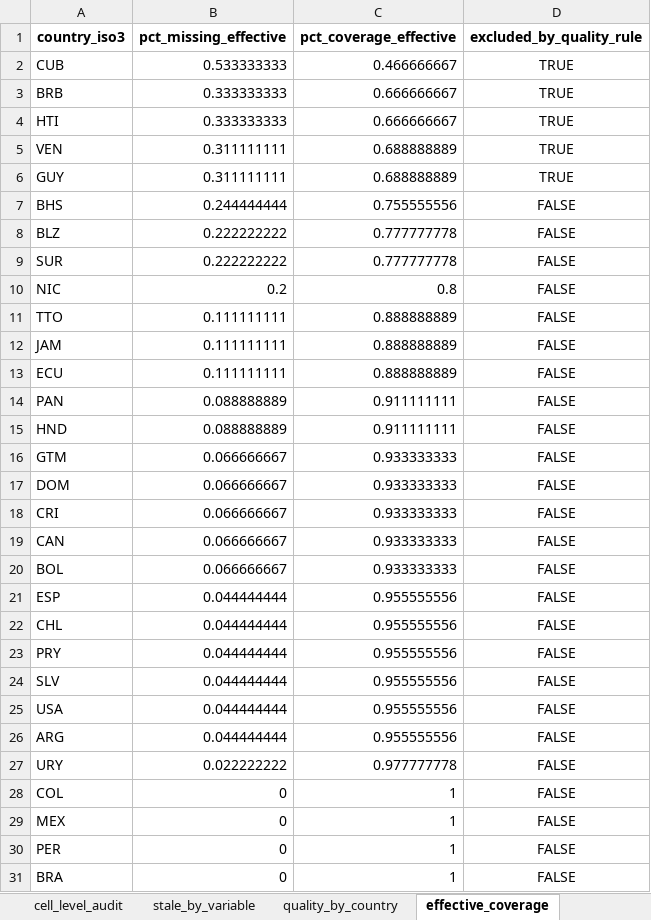
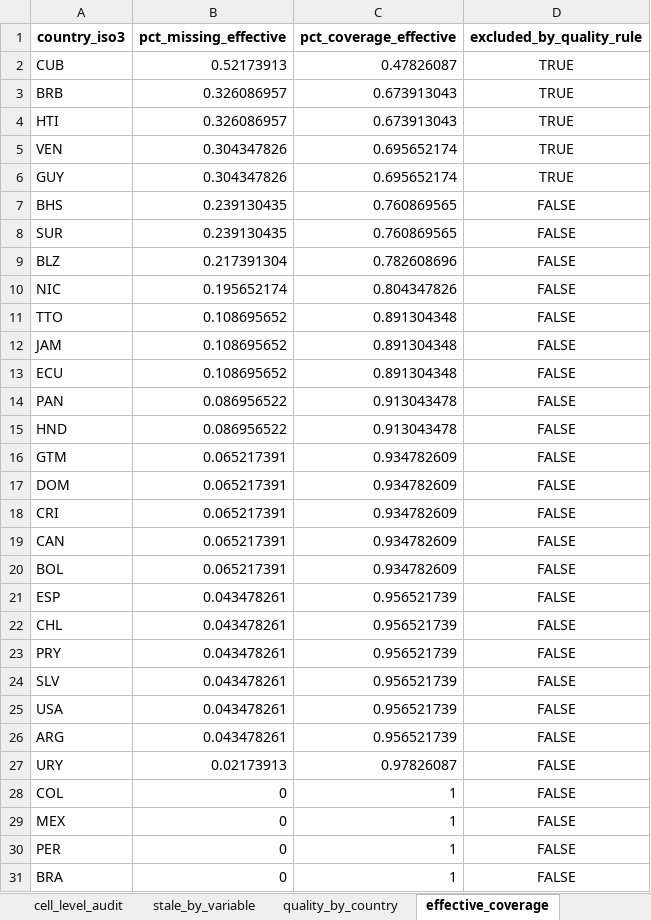
Before and after one commit to JhonAdarve/RADAR, an Excel workbook: notebooks/data/reports/freshness_audit_scoring.xlsx, sheet effective_coverage, drawn as a sheet; values as stored, in another font and other column widths than the file's, no borders; removed rows and columns are numbered as before the commit, all else as after; the diff names each change by its address in the sheet, - before the commit and + after, or states it on an @@ line.

```diff
--- a/notebooks/data/reports/freshness_audit_scoring.xlsx (sheet effective_coverage)
+++ b/notebooks/data/reports/freshness_audit_scoring.xlsx (sheet effective_coverage)
-B2 (pct_missing_effective): 0.533333333
+B2 (pct_missing_effective): 0.52173913
-C2 (pct_coverage_effective): 0.466666667
+C2 (pct_coverage_effective): 0.47826087
-B3:B4 (pct_missing_effective): 0.333333333
+B3:B4 (pct_missing_effective): 0.326086957
-C3:C4 (pct_coverage_effective): 0.666666667
+C3:C4 (pct_coverage_effective): 0.673913043
-B5:B6 (pct_missing_effective): 0.311111111
+B5:B6 (pct_missing_effective): 0.304347826
-C5:C6 (pct_coverage_effective): 0.688888889
+C5:C6 (pct_coverage_effective): 0.695652174
-B7 (pct_missing_effective): 0.244444444
+B7 (pct_missing_effective): 0.239130435
-C7 (pct_coverage_effective): 0.755555556
+C7 (pct_coverage_effective): 0.760869565
-row 8: BLZ | 0.222222222 | 0.777777778 | FALSE
-B8 (pct_missing_effective): 0.222222222
+B8 (pct_missing_effective): 0.239130435
-C8 (pct_coverage_effective): 0.777777778
+C8 (pct_coverage_effective): 0.760869565
+row 9: BLZ | 0.217391304 | 0.782608696 | FALSE
-B10 (pct_missing_effective): 0.2
+B10 (pct_missing_effective): 0.195652174
-C10 (pct_coverage_effective): 0.8
+C10 (pct_coverage_effective): 0.804347826
-B11:B13 (pct_missing_effective): 0.111111111
+B11:B13 (pct_missing_effective): 0.108695652
-C11:C13 (pct_coverage_effective): 0.888888889
+C11:C13 (pct_coverage_effective): 0.891304348
-B14:B15 (pct_missing_effective): 0.088888889
+B14:B15 (pct_missing_effective): 0.086956522
-C14:C15 (pct_coverage_effective): 0.911111111
+C14:C15 (pct_coverage_effective): 0.913043478
-B16:B20 (pct_missing_effective): 0.066666667
+B16:B20 (pct_missing_effective): 0.065217391
-C16:C20 (pct_coverage_effective): 0.933333333
+C16:C20 (pct_coverage_effective): 0.934782609
-B21:B26 (pct_missing_effective): 0.044444444
+B21:B26 (pct_missing_effective): 0.043478261
-C21:C26 (pct_coverage_effective): 0.955555556
+C21:C26 (pct_coverage_effective): 0.956521739
-B27 (pct_missing_effective): 0.022222222
+B27 (pct_missing_effective): 0.02173913
-C27 (pct_coverage_effective): 0.977777778
+C27 (pct_coverage_effective): 0.97826087
```
Also changed, not shown: sheet cell_level_audit, sheet quality_by_country, sheet stale_by_variable, notebooks/data/reports/master_radar_cibest.xlsx, 12 other files.
